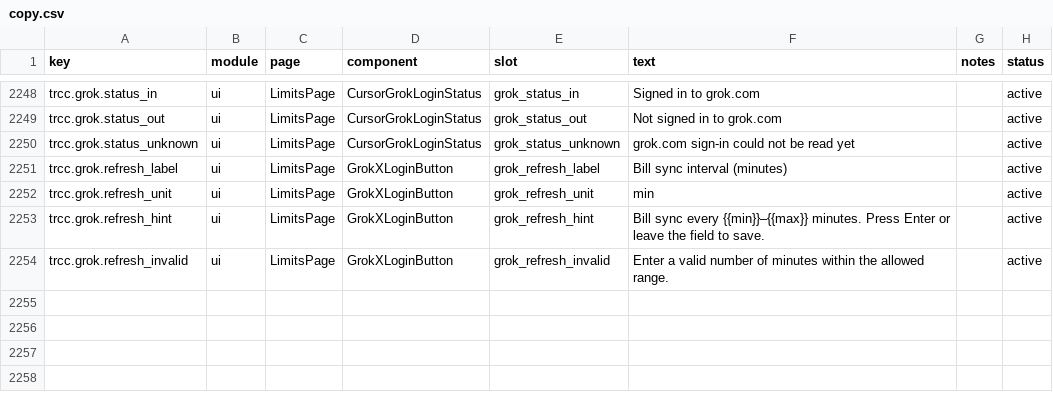
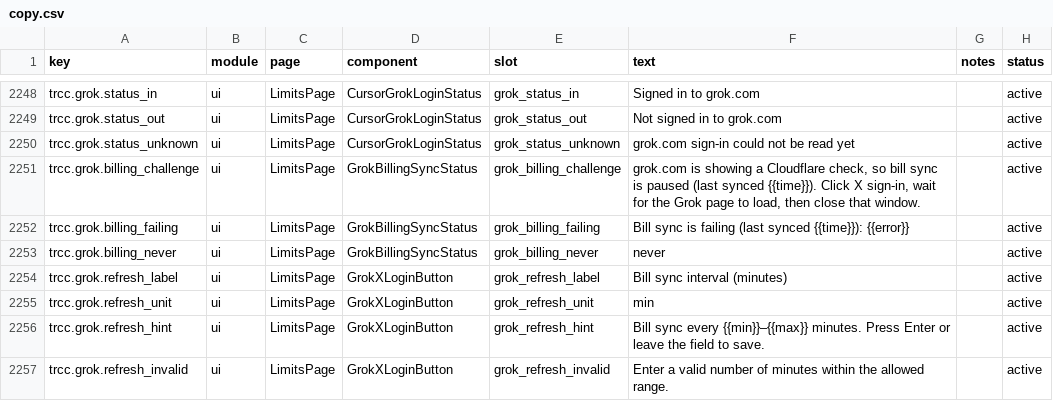
Before and after one commit to DrRuiLi/TokenTracker, a CSV file: dashboard/src/content/copy.csv, drawn as a sheet; only a part is shown, gaps mark what is left out.

```diff
--- a/dashboard/src/content/copy.csv
+++ b/dashboard/src/content/copy.csv
@@ -2250,2 +2250,5 @@ trcc.grok.status_out,ui,LimitsPage,CursorGrokLoginStatus,grok_status_out,Not sig
 trcc.grok.status_unknown,ui,LimitsPage,CursorGrokLoginStatus,grok_status_unknown,grok.com sign-in could not be read yet,,active
+trcc.grok.billing_challenge,ui,LimitsPage,GrokBillingSyncStatus,grok_billing_challenge,"grok.com is showing a Cloudflare check, so bill sync is paused (last synced {{time}}). Click X sign-in, wait for the Grok page to load, then close that window.",,active
+trcc.grok.billing_failing,ui,LimitsPage,GrokBillingSyncStatus,grok_billing_failing,"Bill sync is failing (last synced {{time}}): {{error}}",,active
+trcc.grok.billing_never,ui,LimitsPage,GrokBillingSyncStatus,grok_billing_never,never,,active
 trcc.grok.refresh_label,ui,LimitsPage,GrokXLoginButton,grok_refresh_label,Bill sync interval (minutes),,active
```
Also changed, not shown: 8 other files.
